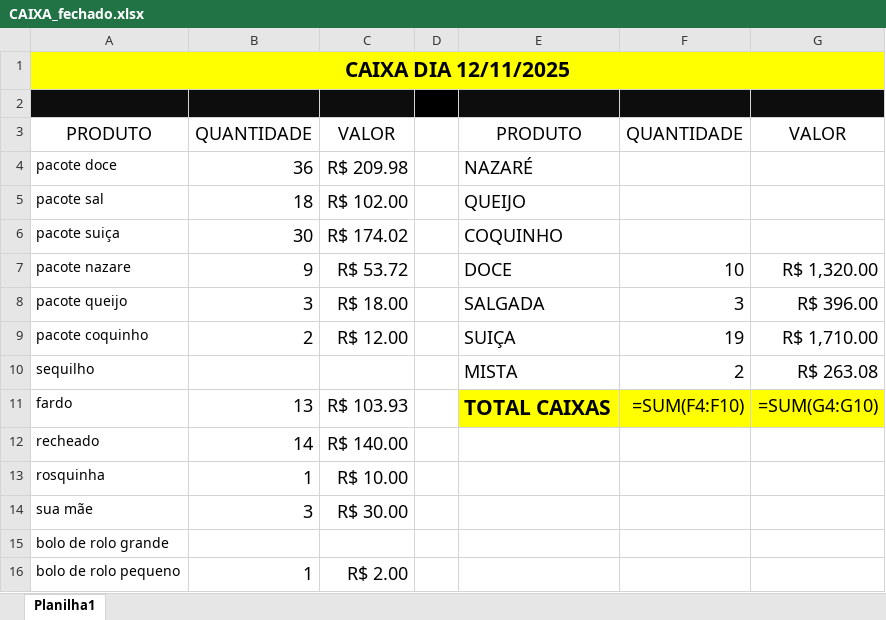
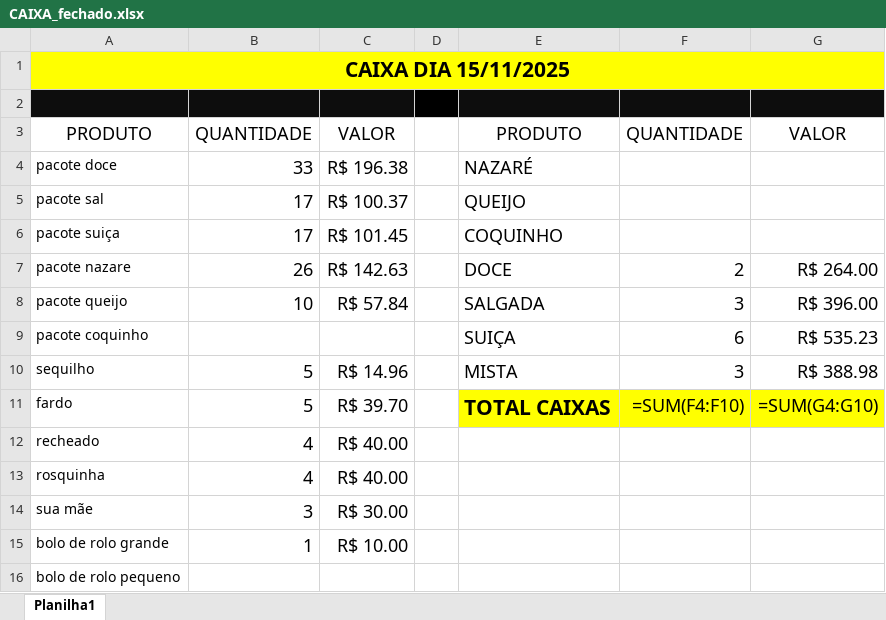
Before and after one commit to jdelta22/RelatorioFechamentoCaixa, an Excel workbook: CAIXA_fechado.xlsx, sheet Planilha1, drawn as a sheet; only a part is shown; values as stored, in another font and other column widths than the file's, no borders; formulas without a stored value are shown as written; the diff covers the shown part only; the diff names each change by its address in the sheet, - before the commit and + after, or states it on an @@ line.

```diff
--- a/CAIXA_fechado.xlsx (sheet Planilha1)
+++ b/CAIXA_fechado.xlsx (sheet Planilha1)
-A1: CAIXA DIA 12/11/2025
+A1: CAIXA DIA 15/11/2025
-B4: 36
+B4: 33
-C4: R$ 209.98
+C4: R$ 196.38
-B5: 18
+B5: 17
-C5: R$ 102.00
+C5: R$ 100.37
-B6: 30
+B6: 17
-C6: R$ 174.02
+C6: R$ 101.45
-B7: 9
+B7: 26
-C7: R$ 53.72
+C7: R$ 142.63
-F7: 10
+F7: 2
-G7: R$ 1,320.00
+G7: R$ 264.00
-B8: 3
+B8: 10
-C8: R$ 18.00
+C8: R$ 57.84
-B9: 2
+B9: (empty)
-C9: R$ 12.00
+C9: (empty)
-F9: 19
+F9: 6
-G9: R$ 1,710.00
+G9: R$ 535.23
-B10: (empty)
+B10: 5
-C10: (empty)
+C10: R$ 14.96
-F10: 2
+F10: 3
-G10: R$ 263.08
+G10: R$ 388.98
-B11: 13
+B11: 5
-C11: R$ 103.93
+C11: R$ 39.70
-B12: 14
+B12: 4
-C12: R$ 140.00
+C12: R$ 40.00
-B13: 1
+B13: 4
-C13: R$ 10.00
+C13: R$ 40.00
-B15: (empty)
+B15: 1
-C15: (empty)
+C15: R$ 10.00
-B16: 1
+B16: (empty)
-C16: R$ 2.00
+C16: (empty)
```
Also changed, not shown: 31 edited cells elsewhere in this sheet, 6 other files.
